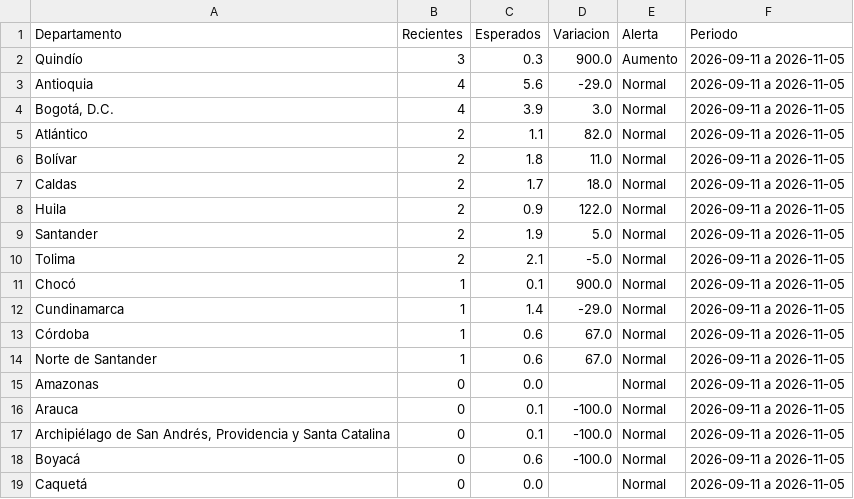
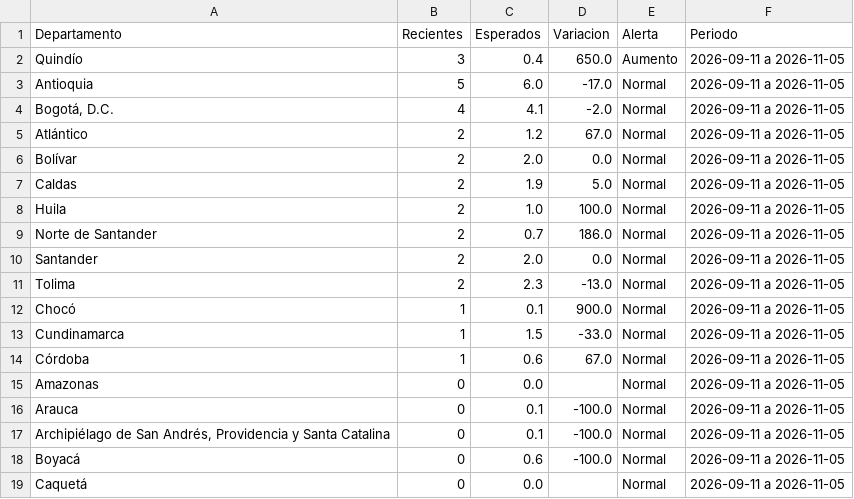
Before and after one commit to ICBF-Analitica/Monitoreo_de_medios, a CSV file: Data/hechos/alertas_departamentos.csv, drawn as a sheet; only a part is shown; the diff covers the shown part only.

```diff
--- a/Data/hechos/alertas_departamentos.csv
+++ b/Data/hechos/alertas_departamentos.csv
@@ -1,15 +1,15 @@
 Departamento,Recientes,Esperados,Variacion,Alerta,Periodo
-Quindío,3,0.3,900.0,Aumento,2026-09-11 a 2026-11-05
-Antioquia,4,5.6,-29.0,Normal,2026-09-11 a 2026-11-05
-"Bogotá, D.C.",4,3.9,3.0,Normal,2026-09-11 a 2026-11-05
-Atlántico,2,1.1,82.0,Normal,2026-09-11 a 2026-11-05
-Bolívar,2,1.8,11.0,Normal,2026-09-11 a 2026-11-05
-Caldas,2,1.7,18.0,Normal,2026-09-11 a 2026-11-05
-Huila,2,0.9,122.0,Normal,2026-09-11 a 2026-11-05
-Santander,2,1.9,5.0,Normal,2026-09-11 a 2026-11-05
-Tolima,2,2.1,-5.0,Normal,2026-09-11 a 2026-11-05
+Quindío,3,0.4,650.0,Aumento,2026-09-11 a 2026-11-05
+Antioquia,5,6.0,-17.0,Normal,2026-09-11 a 2026-11-05
+"Bogotá, D.C.",4,4.1,-2.0,Normal,2026-09-11 a 2026-11-05
+Atlántico,2,1.2,67.0,Normal,2026-09-11 a 2026-11-05
+Bolívar,2,2.0,0.0,Normal,2026-09-11 a 2026-11-05
+Caldas,2,1.9,5.0,Normal,2026-09-11 a 2026-11-05
+Huila,2,1.0,100.0,Normal,2026-09-11 a 2026-11-05
+Norte de Santander,2,0.7,186.0,Normal,2026-09-11 a 2026-11-05
+Santander,2,2.0,0.0,Normal,2026-09-11 a 2026-11-05
+Tolima,2,2.3,-13.0,Normal,2026-09-11 a 2026-11-05
 Chocó,1,0.1,900.0,Normal,2026-09-11 a 2026-11-05
-Cundinamarca,1,1.4,-29.0,Normal,2026-09-11 a 2026-11-05
+Cundinamarca,1,1.5,-33.0,Normal,2026-09-11 a 2026-11-05
 Córdoba,1,0.6,67.0,Normal,2026-09-11 a 2026-11-05
-Norte de Santander,1,0.6,67.0,Normal,2026-09-11 a 2026-11-05
 Amazonas,0,0.0,,Normal,2026-09-11 a 2026-11-05
```
Also changed, not shown: 6 edited cells elsewhere in this file, 4 other files.
